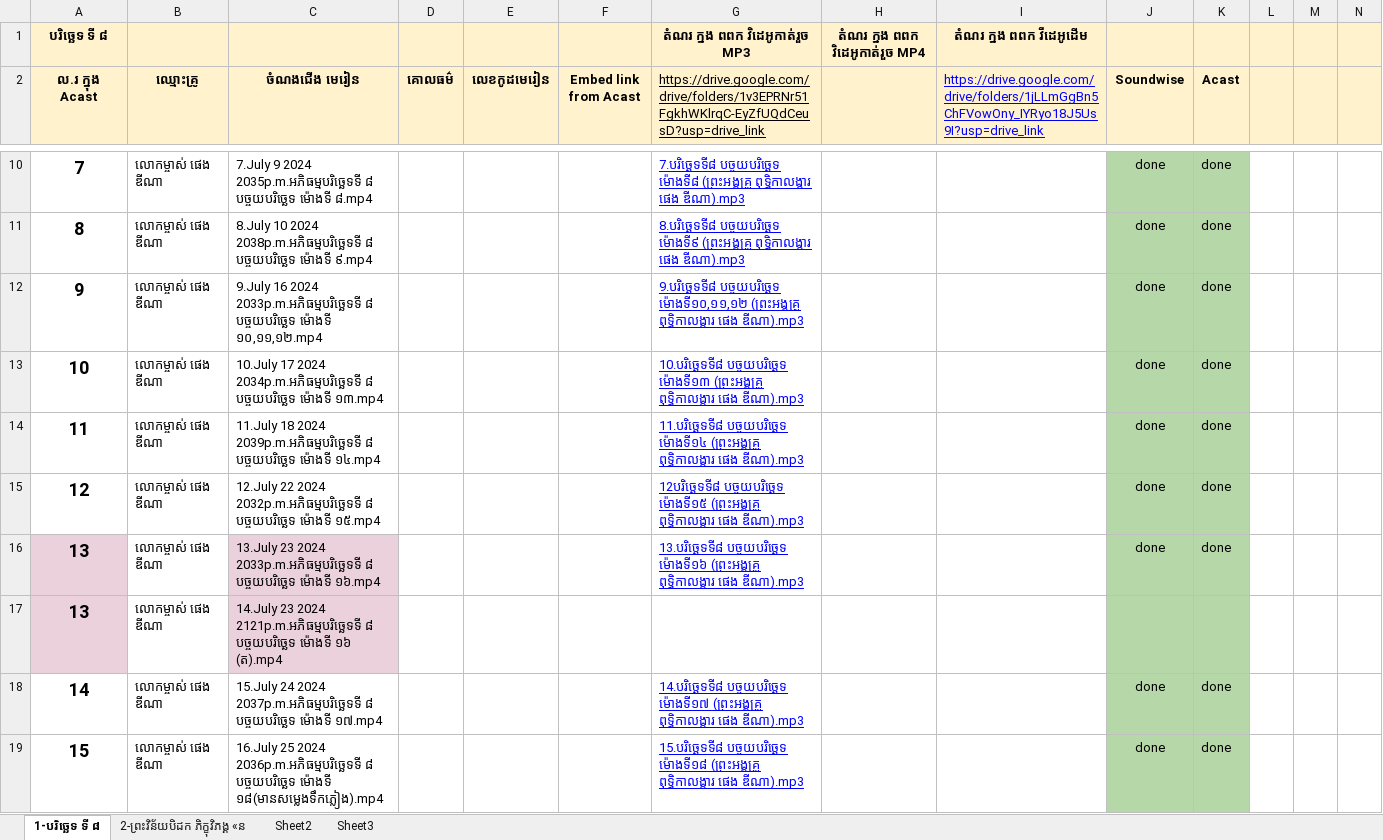
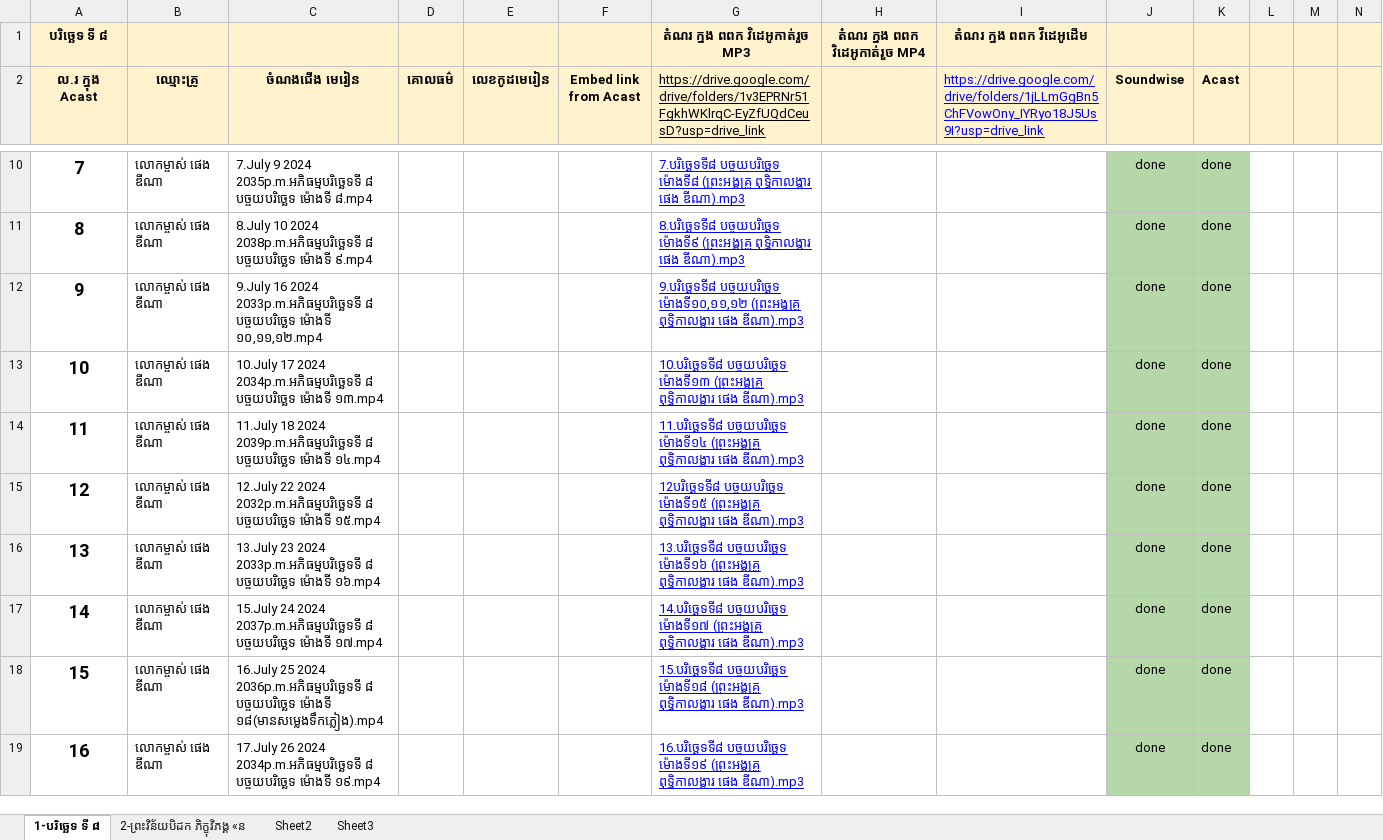
Before and after one commit to payojana-foundation/learn-app, an Excel workbook: data/source/sheets/14YD3nSNDeutnS3KHTOHEDy_Yh8l-FmG1.xlsx, sheet 1-បរិច្ឆេទ ទី ៨, drawn as a sheet; only a part is shown, gaps mark what is left out; the shorter side is filled out with more unchanged rows; values as stored, in another font and other column widths than the file's, no borders; charts and pictures not drawn; rows hold the shown columns only; the diff names each change by its address in the sheet, - before the commit and + after, or states it on an @@ line.

```diff
--- a/data/source/sheets/14YD3nSNDeutnS3KHTOHEDy_Yh8l-FmG1.xlsx (sheet 1-បរិច្ឆេទ ទី ៨)
+++ b/data/source/sheets/14YD3nSNDeutnS3KHTOHEDy_Yh8l-FmG1.xlsx (sheet 1-បរិច្ឆេទ ទី ៨)
-A16 fill: #EAD1DC
+A16 fill: none
-C16 fill: #EAD1DC
+C16 fill: none
-row 17: 13 | លោកម្ចាស់ ផេង ឌីណា | 14.July 23 2024 2121p.m.អភិធម្មបរិច្ឆេទទី ៨ បច្ចយបរិច្ឆេទ ម៉ោងទី ១៦ (ត).mp4
```
Also changed, not shown: data/source/sheets/1Cti9njtCOS___CMOwk7NR48x1_qu9zo9Rqxv_hdamZI.xlsx, data/source/sheets/1HaE7GKpHucFT6Zz6b5KMgYD0vuUgn_6l.xlsx, 4 other files.
